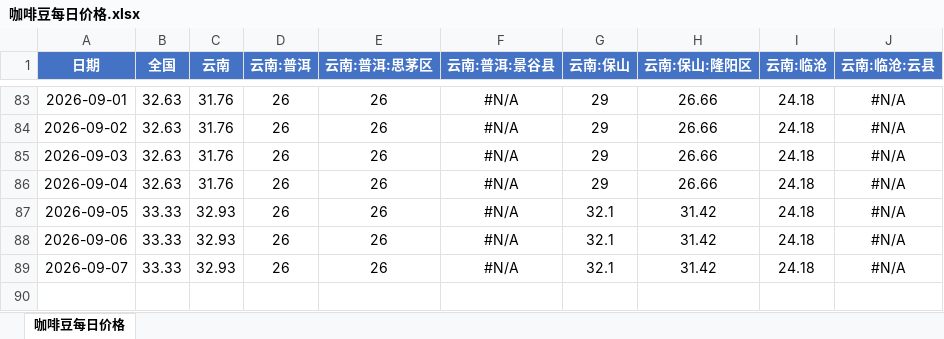
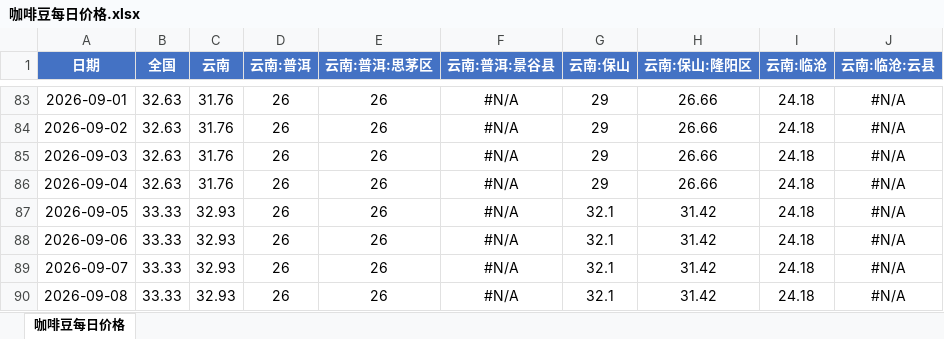
Before and after one commit to 2368846312-oss/coffee-price-spider, an Excel workbook: 咖啡豆每日价格.xlsx, sheet 咖啡豆每日价格, drawn as a sheet; only a part is shown, gaps mark what is left out; values as stored, in another font and other column widths than the file's, no borders; the diff names each change by its address in the sheet, - before the commit and + after, or states it on an @@ line.

```diff
--- a/咖啡豆每日价格.xlsx (sheet 咖啡豆每日价格)
+++ b/咖啡豆每日价格.xlsx (sheet 咖啡豆每日价格)
+row 90: 2026-09-08 | 33.33 | 32.93 | 26 | 26 | #N/A | 32.1 | 31.42 | 24.18 | #N/A
```
